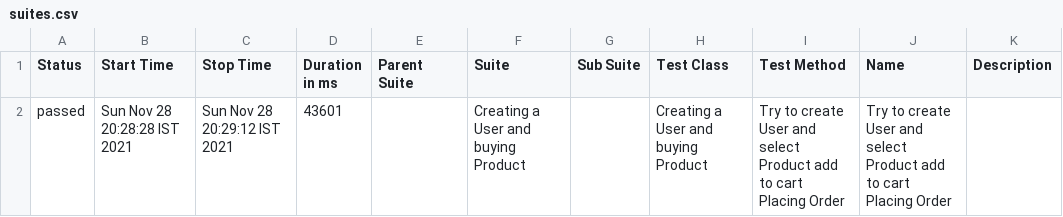
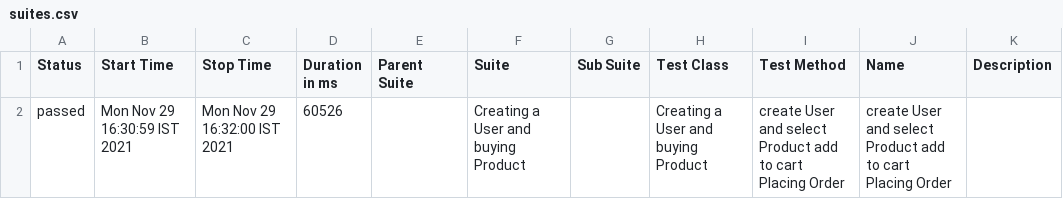
Before and after one commit to Raj-Kumar13/WDIO_Cucumber_Ts_Task1, a CSV file: allure-report/data/suites.csv, drawn as a sheet.

```diff
--- a/allure-report/data/suites.csv
+++ b/allure-report/data/suites.csv
@@ -1,2 +1,2 @@
 "Status","Start Time","Stop Time","Duration in ms","Parent Suite","Suite","Sub Suite","Test Class","Test Method","Name","Description"
-"passed","Sun Nov 28 20:28:28 IST 2021","Sun Nov 28 20:29:12 IST 2021","43601","","Creating a User and  buying Product","","Creating a User and  buying Product","Try to create User and select Product add to cart Placing Order","Try to create User and select Product add to cart Placing Order",""
+"passed","Mon Nov 29 16:30:59 IST 2021","Mon Nov 29 16:32:00 IST 2021","60526","","Creating a User and  buying Product","","Creating a User and  buying Product","create User and select Product add to cart Placing Order","create User and select Product add to cart Placing Order",""
```
Also changed, not shown: 19 other files.
